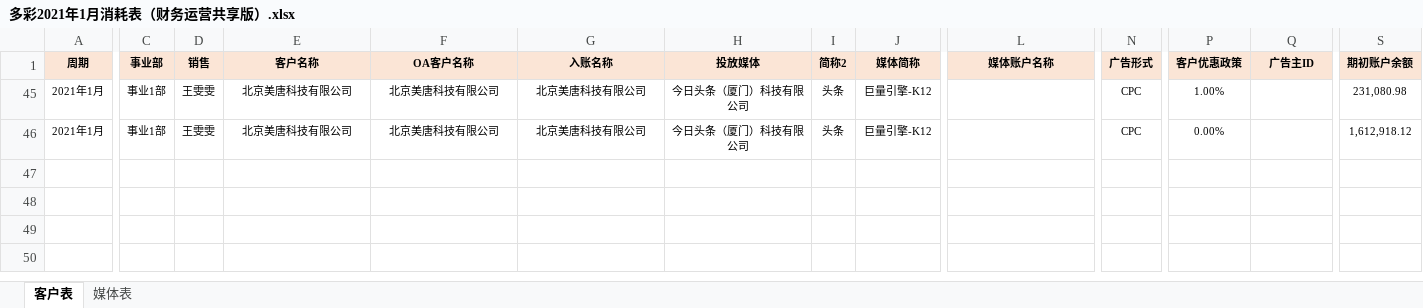
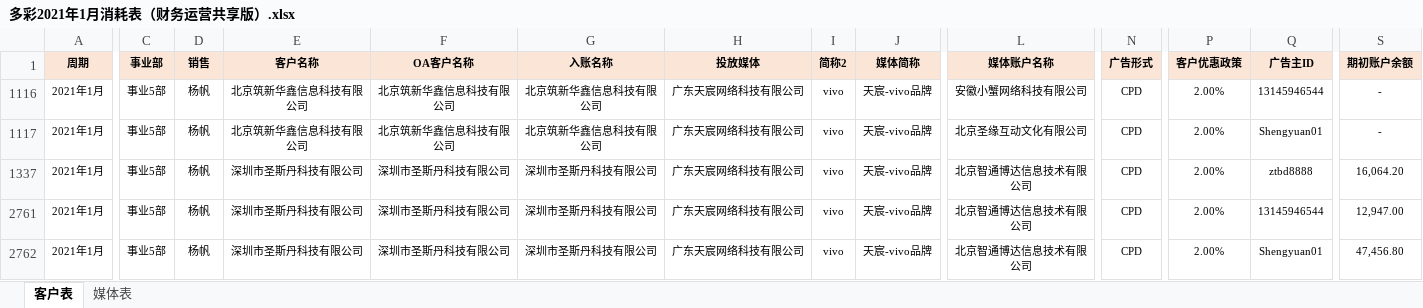
Before and after one commit to o-f-m/-, an Excel workbook: 多彩2021年1月消耗表（财务运营共享版）.xlsx, sheet 客户表, drawn as a sheet; only a part is shown, gaps mark what is left out; values as stored, in another font and other column widths than the file's, no borders; addresses are those after the commit; rows hold the shown columns only; the diff covers the shown part only; the diff names each change by its address in the sheet, - before the commit and + after, or states it on an @@ line.

Commit message:
三六零、大蓝、任买、住小帮、聚企

```diff
--- a/多彩2021年1月消耗表（财务运营共享版）.xlsx (sheet 客户表)
+++ b/多彩2021年1月消耗表（财务运营共享版）.xlsx (sheet 客户表)
-C1116 (事业部): 事业1部
+C1116 (事业部): 事业5部
-D1116 (销售): 王雯雯
+D1116 (销售): 杨帆
-E1116 (客户名称): 北京美唐科技有限公司
+E1116 (客户名称): 北京筑新华鑫信息科技有限公司
-F1116 (OA客户名称): 北京美唐科技有限公司
+F1116 (OA客户名称): 北京筑新华鑫信息科技有限公司
-G1116 (入账名称): 北京美唐科技有限公司
+G1116 (入账名称): 北京筑新华鑫信息科技有限公司
-H1116 (投放媒体): 今日头条（厦门）科技有限公司
+H1116 (投放媒体): 广东天宸网络科技有限公司
-I1116 (简称2): 头条
+I1116 (简称2): vivo
-J1116 (媒体简称): 巨量引擎-K12
+J1116 (媒体简称): 天宸-vivo品牌
-L1116 (媒体账户名称): (empty)
+L1116 (媒体账户名称): 安徽小蟹网络科技有限公司
-N1116 (广告形式): CPC
+N1116 (广告形式): CPD
-P1116 (客户优惠政策): 1.00%
+P1116 (客户优惠政策): 2.00%
-Q1116 (广告主ID): (empty)
+Q1116 (广告主ID): 13145946544
-S1116 (期初账户余额): 231,080.98
+S1116 (期初账户余额): -
+row 1117: 2021年1月 | 事业5部 | 杨帆 | 北京筑新华鑫信息科技有限公司 | 北京筑新华鑫信息科技有限公司 | 北京筑新华鑫信息科技有限公司 | 广东天宸网络科技有限公司 | vivo | 天宸-vivo品牌 | 北京圣缘互动文化有限公司 | CPD | 2.00% | Shengyuan01 | -
-C1337 (事业部): 事业1部
+C1337 (事业部): 事业5部
-D1337 (销售): 王雯雯
+D1337 (销售): 杨帆
-E1337 (客户名称): 北京美唐科技有限公司
+E1337 (客户名称): 深圳市圣斯丹科技有限公司
-F1337 (OA客户名称): 北京美唐科技有限公司
+F1337 (OA客户名称): 深圳市圣斯丹科技有限公司
-G1337 (入账名称): 北京美唐科技有限公司
+G1337 (入账名称): 深圳市圣斯丹科技有限公司
-H1337 (投放媒体): 今日头条（厦门）科技有限公司
+H1337 (投放媒体): 广东天宸网络科技有限公司
-I1337 (简称2): 头条
+I1337 (简称2): vivo
-J1337 (媒体简称): 巨量引擎-K12
+J1337 (媒体简称): 天宸-vivo品牌
-L1337 (媒体账户名称): (empty)
+L1337 (媒体账户名称): 北京智通博达信息技术有限公司
-N1337 (广告形式): CPC
+N1337 (广告形式): CPD
-P1337 (客户优惠政策): 0.00%
+P1337 (客户优惠政策): 2.00%
-Q1337 (广告主ID): (empty)
+Q1337 (广告主ID): ztbd8888
-S1337 (期初账户余额): 1,612,918.12
+S1337 (期初账户余额): 16,064.20
+row 2761: 2021年1月 | 事业5部 | 杨帆 | 深圳市圣斯丹科技有限公司 | 深圳市圣斯丹科技有限公司 | 深圳市圣斯丹科技有限公司 | 广东天宸网络科技有限公司 | vivo | 天宸-vivo品牌 | 北京智通博达信息技术有限公司 | CPD | 2.00% | 13145946544 | 12,947.00
+row 2762: 2021年1月 | 事业5部 | 杨帆 | 深圳市圣斯丹科技有限公司 | 深圳市圣斯丹科技有限公司 | 深圳市圣斯丹科技有限公司 | 广东天宸网络科技有限公司 | vivo | 天宸-vivo品牌 | 北京智通博达信息技术有限公司 | CPD | 2.00% | Shengyuan01 | 47,456.80
```
Also changed, not shown: 15 edited cells elsewhere in this sheet, formulas that keep their value, hidden cells.
